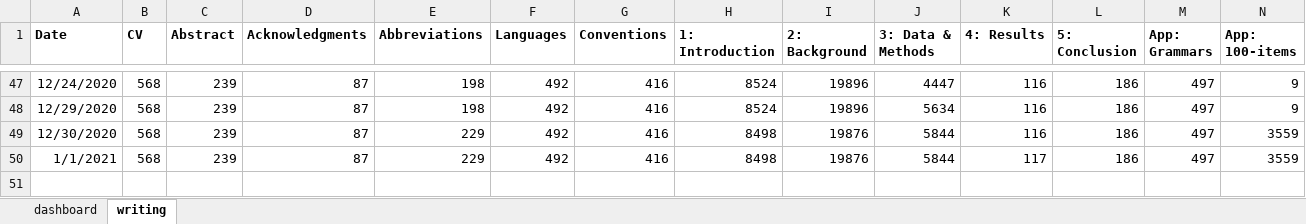
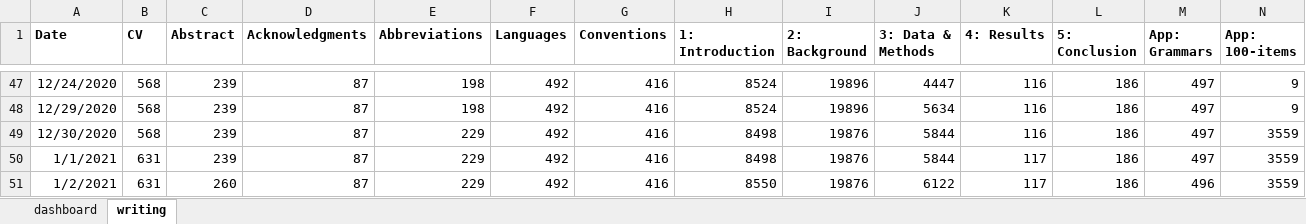
Before and after one commit to dwhieb/dissertation, an Excel workbook: thesis/progress.xlsx, sheet writing, drawn as a sheet; only a part is shown, gaps mark what is left out; values as stored, in another font and other column widths than the file's, no borders; table styles not drawn; rows hold the shown columns only; the diff names each change by its address in the sheet, - before the commit and + after, or states it on an @@ line.

```diff
--- a/thesis/progress.xlsx (sheet writing)
+++ b/thesis/progress.xlsx (sheet writing)
-B50 (CV): 568
+B50 (CV): 631
+row 51: 1/2/2021 | 631 | 260 | 87 | 229 | 492 | 416 | 8550 | 19876 | 6122 | 117 | 186 | 496 | 3559
```
Also changed, not shown: charts or pictures, 4 other files.
